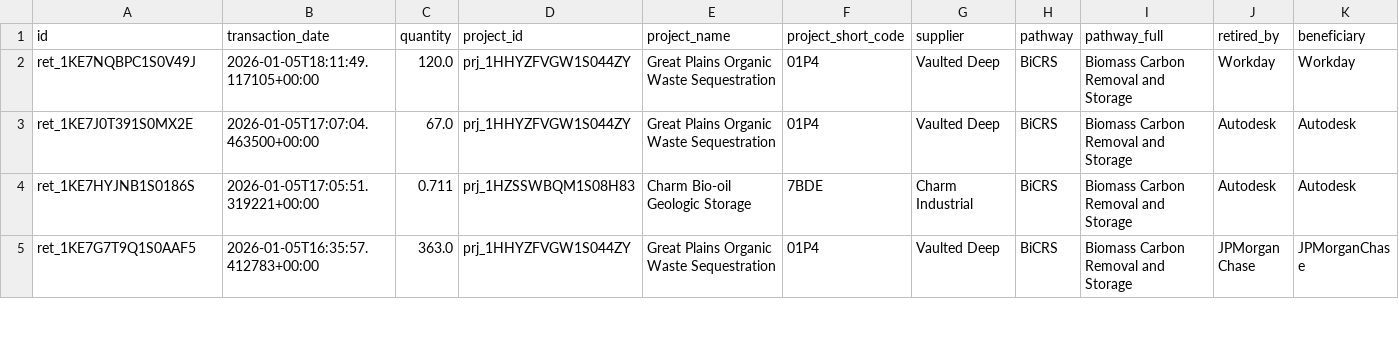
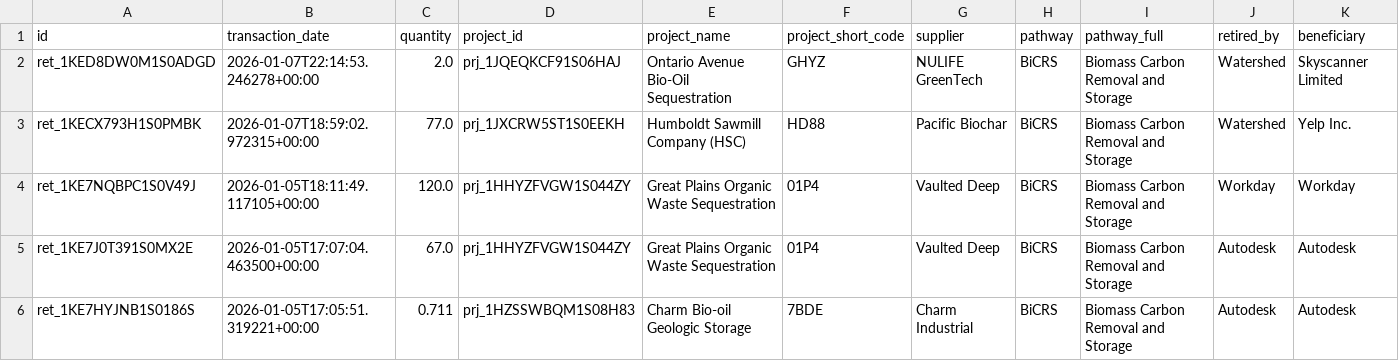
Before and after one commit to MMobir/vcm-fyi-removal-data, a CSV file: raw/isometric_retirements.csv, drawn as a sheet; only a part is shown; the shorter side is filled out with more unchanged rows; rows hold the shown columns only; the diff names each change by its address in the sheet, - before the commit and + after, or states it on an @@ line.

```diff
--- a/raw/isometric_retirements.csv
+++ b/raw/isometric_retirements.csv
+row 2: ret_1KED8DW0M1S0ADGD | 2026-01-07T22:14:53.246278+00:00 | 2.0 | prj_1JQEQKCF91S06HAJ | Ontario Avenue Bio-Oil Sequestration | GHYZ | NULIFE GreenTech | BiCRS | Biomass Carbon Removal and Storage | Watershed | Skyscanner Limited
+row 3: ret_1KECX793H1S0PMBK | 2026-01-07T18:59:02.972315+00:00 | 77.0 | prj_1JXCRW5ST1S0EEKH | Humboldt Sawmill Company (HSC) | HD88 | Pacific Biochar | BiCRS | Biomass Carbon Removal and Storage | Watershed | Yelp Inc.
```
Also changed, not shown: raw/isometric_projects.csv, 3 other files.
